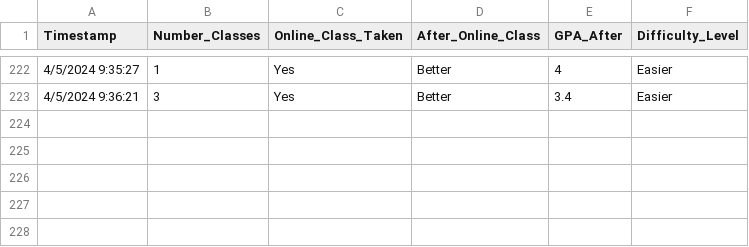
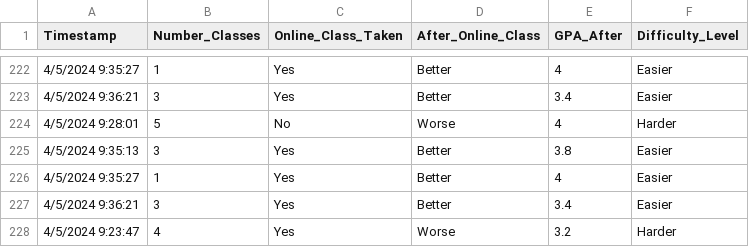
Before and after one commit to Minthant171299/Skyline-Math-200, a CSV file: Poll Math 200 (Responses) - Form Responses 1.csv, drawn as a sheet; only a part is shown, gaps mark what is left out.

Commit message:
Update Poll Math 200 (Responses) - Form Responses 1.csv

```diff
--- a/Poll Math 200 (Responses) - Form Responses 1.csv
+++ b/Poll Math 200 (Responses) - Form Responses 1.csv
@@ -223 +223,6 @@ Timestamp,Number_Classes,Online_Class_Taken,After_Online_Class,GPA_After,Difficu
 4/5/2024 9:36:21,3,Yes,Better,3.4,Easier
+4/5/2024 9:28:01,5,No,Worse,4,Harder
+4/5/2024 9:35:13,3,Yes,Better,3.8,Easier
+4/5/2024 9:35:27,1,Yes,Better,4,Easier
+4/5/2024 9:36:21,3,Yes,Better,3.4,Easier
+4/5/2024 9:23:47,4,Yes,Worse,3.2,Harder						
```
